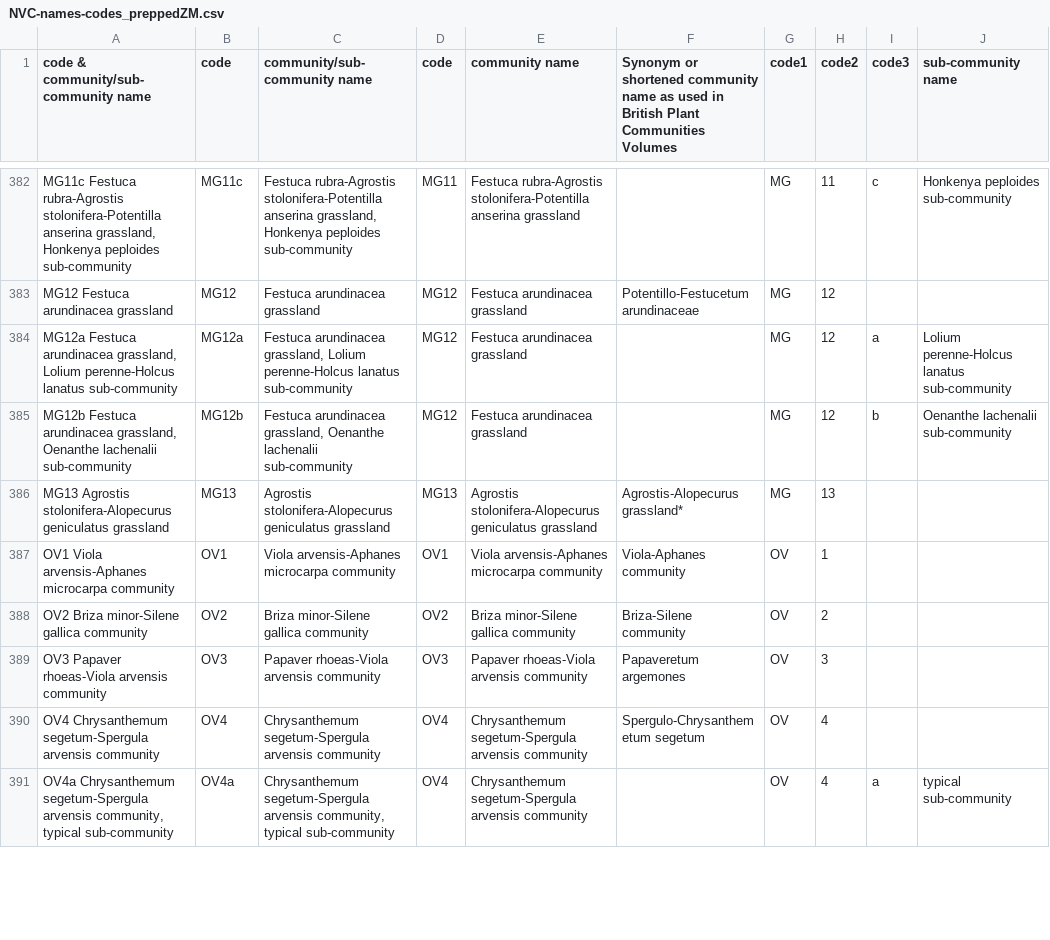
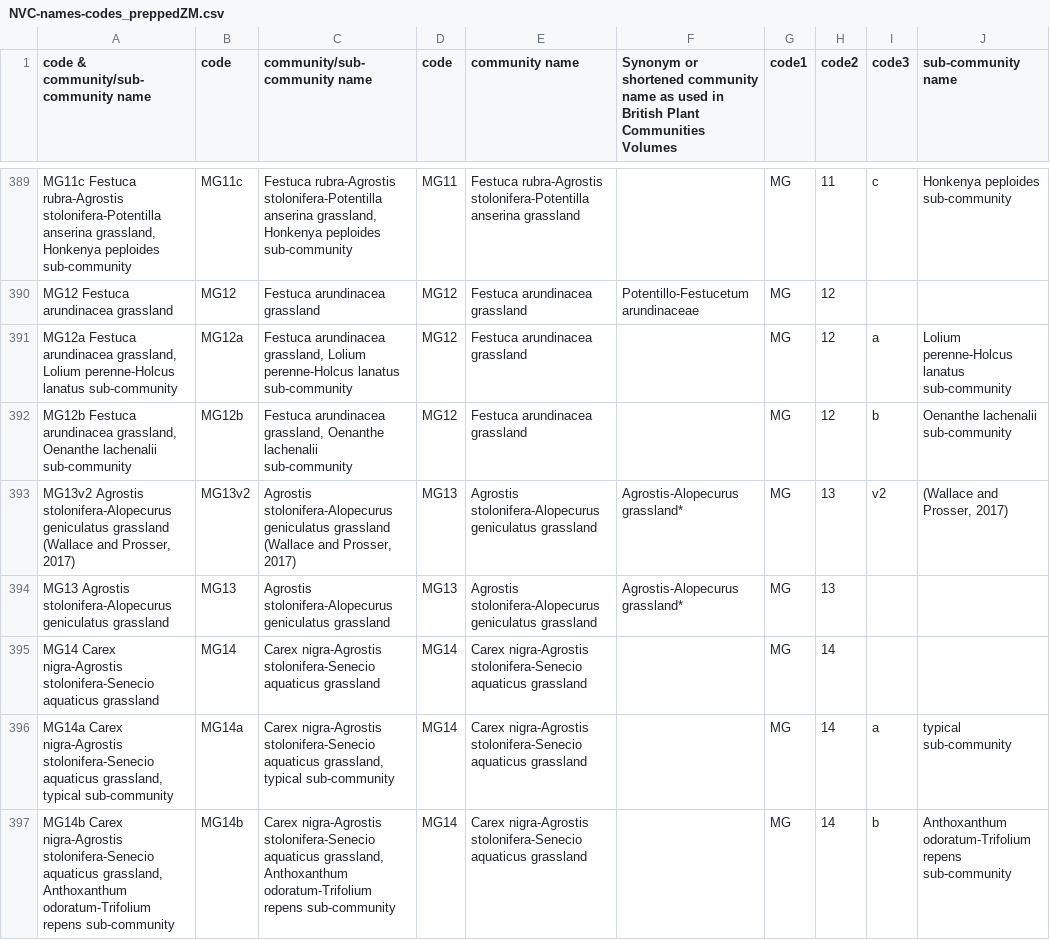
Before and after one commit to NERC-CEH/RMAVIS, a CSV file: data/raw_data/NVC-names-codes_preppedZM.csv, drawn as a sheet; only a part is shown, gaps mark what is left out; the shorter side is filled out with more unchanged rows; the diff covers the shown part only; the diff names each change by its address in the sheet, - before the commit and + after, or states it on an @@ line.

Commit message:
Dynamic titles for floristic tables

```diff
--- a/data/raw_data/NVC-names-codes_preppedZM.csv
+++ b/data/raw_data/NVC-names-codes_preppedZM.csv
+row 393: MG13v2 Agrostis stolonifera-Alopecurus geniculatus grassland (Wallace and Prosser, 2017) | MG13v2 | Agrostis stolonifera-Alopecurus geniculatus grassland (Wallace and Prosser, 2017) | MG13 | Agrostis stolonifera-Alopecurus geniculatus grassland | Agrostis-Alopecurus grassland* | MG | 13 | v2 | (Wallace and Prosser, 2017)
+row 395: MG14 Carex nigra-Agrostis stolonifera-Senecio aquaticus grassland | MG14 | Carex nigra-Agrostis stolonifera-Senecio aquaticus grassland | MG14 | Carex nigra-Agrostis stolonifera-Senecio aquaticus grassland |  | MG | 14
+row 396: MG14a Carex nigra-Agrostis stolonifera-Senecio aquaticus grassland, typical sub-community | MG14a | Carex nigra-Agrostis stolonifera-Senecio aquaticus grassland, typical sub-community | MG14 | Carex nigra-Agrostis stolonifera-Senecio aquaticus grassland |  | MG | 14 | a | typical sub-community
+row 397: MG14b Carex nigra-Agrostis stolonifera-Senecio aquaticus grassland, Anthoxanthum odoratum-Trifolium repens sub-community | MG14b | Carex nigra-Agrostis stolonifera-Senecio aquaticus grassland, Anthoxanthum odoratum-Trifolium repens sub-community | MG14 | Carex nigra-Agrostis stolonifera-Senecio aquaticus grassland |  | MG | 14 | b | Anthoxanthum odoratum-Trifolium repens sub-community
```
Also changed, not shown: 11 added rows elsewhere in this file, 8 other files.
